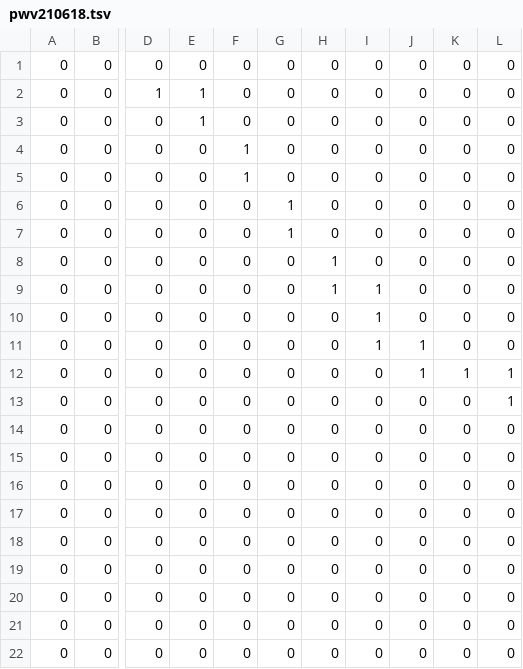
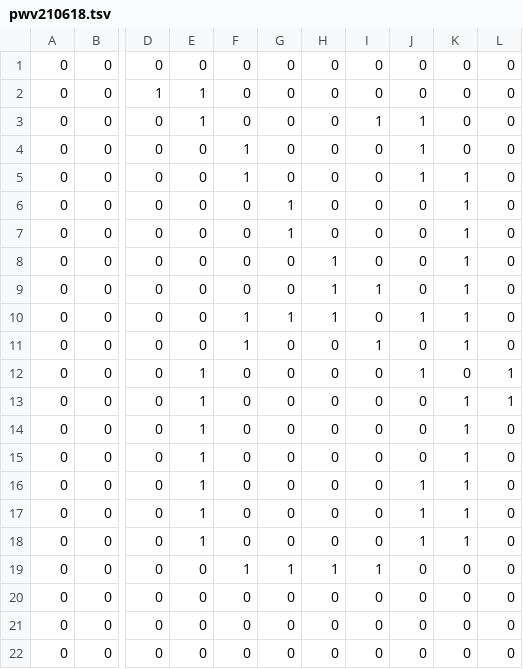
Before and after one commit to pianocurve/cm, a TSV file: pwv210618.tsv, drawn as a sheet; only a part is shown, gaps mark what is left out; the diff names each change by its address in the sheet, - before the commit and + after, or states it on an @@ line.

Commit message:
auto commit

```diff
--- a/pwv210618.tsv
+++ b/pwv210618.tsv
-I3: 0
+I3: 1
-J3:J5: 0
+J3:J5: 1
-K5:K11: 0
+K5:K11: 1
-F10:F11: 0
+F10:F11: 1
-G10: 0
+G10: 1
-H10: 0
+H10: 1
-I10: 1
+I10: 0
-J10: 0
+J10: 1
-J11: 1
+J11: 0
-E12:E18: 0
+E12:E18: 1
-K12: 1
+K12: 0
-K13:K18: 0
+K13:K18: 1
-J16:J18: 0
+J16:J18: 1
-F19: 0
+F19: 1
-G19: 0
+G19: 1
-H19: 0
+H19: 1
-I19: 0
+I19: 1
```
